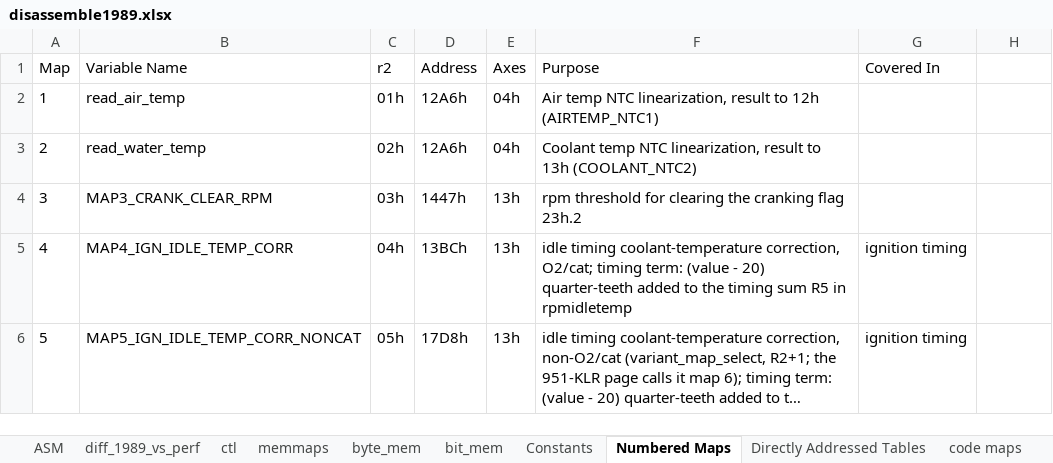
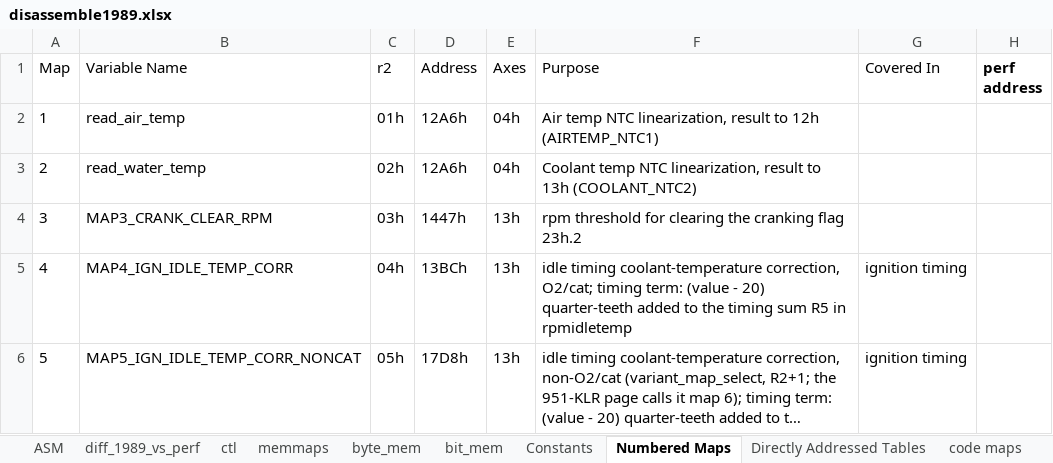
Before and after one commit to whalenlg/944turbo_dme_klr, an Excel workbook: dme/disassemble/disassemble1989.xlsx, sheet Numbered Maps, drawn as a sheet; only a part is shown; long unchanged cells end in …; values as stored, in another font and other column widths than the file's, no borders; the diff names each change by its address in the sheet, - before the commit and + after, or states it on an @@ line.

```diff
--- a/dme/disassemble/disassemble1989.xlsx (sheet Numbered Maps)
+++ b/dme/disassemble/disassemble1989.xlsx (sheet Numbered Maps)
-H1: (empty)
+H1: perf address
```
Also changed, not shown: dme/disassemble/disassemble1986.xlsx, 1 other file.
